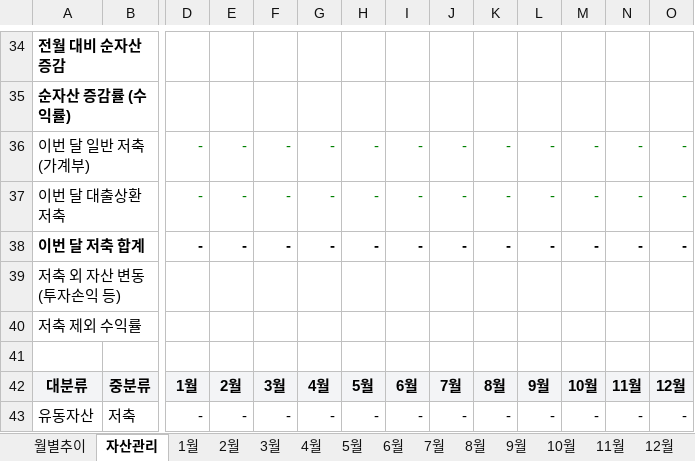
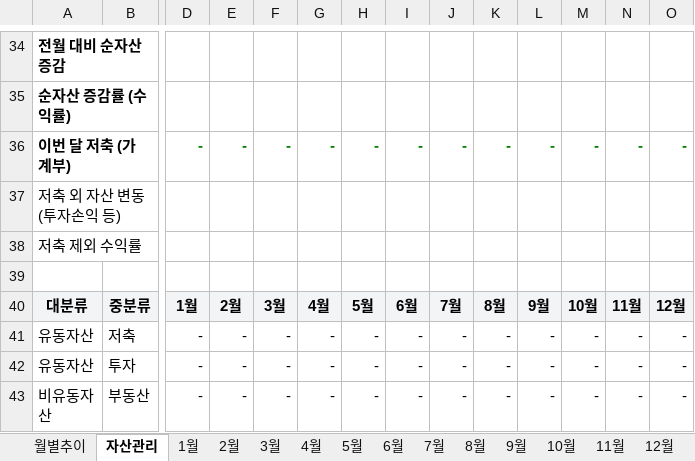
Before and after one commit to cham0919/AllLever-asset, an Excel workbook: template.xlsx, sheet 자산관리, drawn as a sheet; only a part is shown, gaps mark what is left out; the shorter side is filled out with more unchanged rows; values as stored, in another font and other column widths than the file's, no borders; charts and pictures not drawn; rows hold the shown columns only; the diff names each change by its address in the sheet, - before the commit and + after, or states it on an @@ line.

```diff
--- a/template.xlsx (sheet 자산관리)
+++ b/template.xlsx (sheet 자산관리)
-A36: 이번 달 일반 저축 (가계부)
+A36: 이번 달 저축 (가계부)
-A36 bold: off
+A36 bold: on
-D36:O36 bold: off
+D36:O36 bold: on
-row 37: 이번 달 대출상환 저축 |  | - | - | - | - | - | - | - | - | - | - | - | -
-row 38: 이번 달 저축 합계 |  | - | - | - | - | - | - | - | - | - | - | - | -
```
Also changed, not shown: sheet 1월, sheet 3월, sheet 5월, sheet 7월, sheet 8월, sheet 4월, 8 more sheets, formulas that keep their value, charts or pictures, demo.xlsx, demo2025.xlsx, 12 other files.
